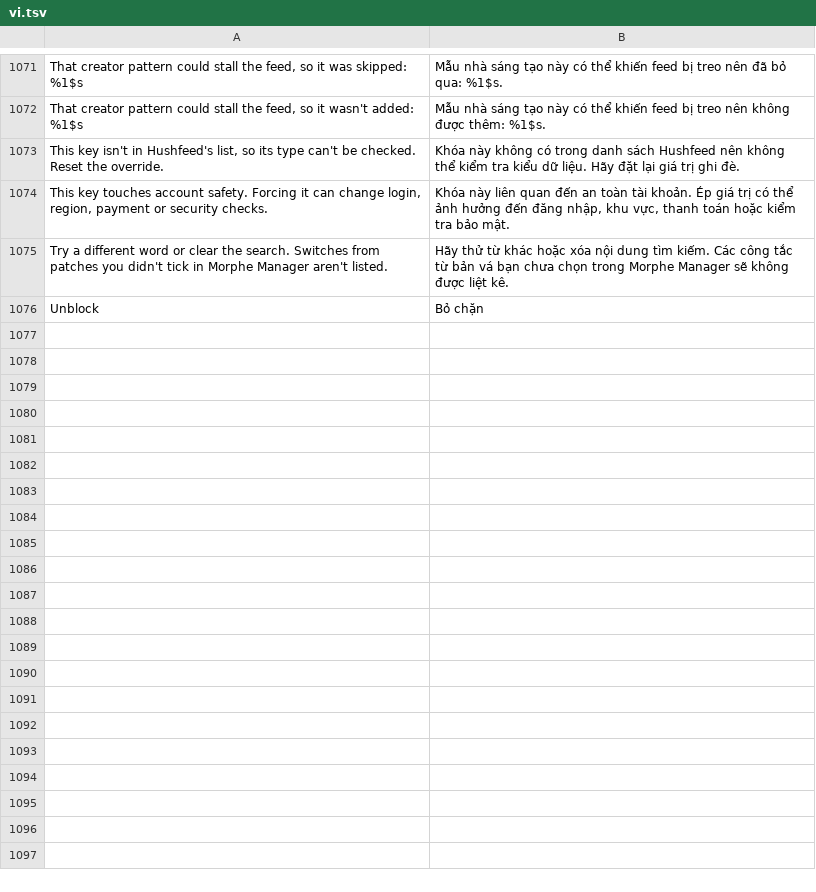
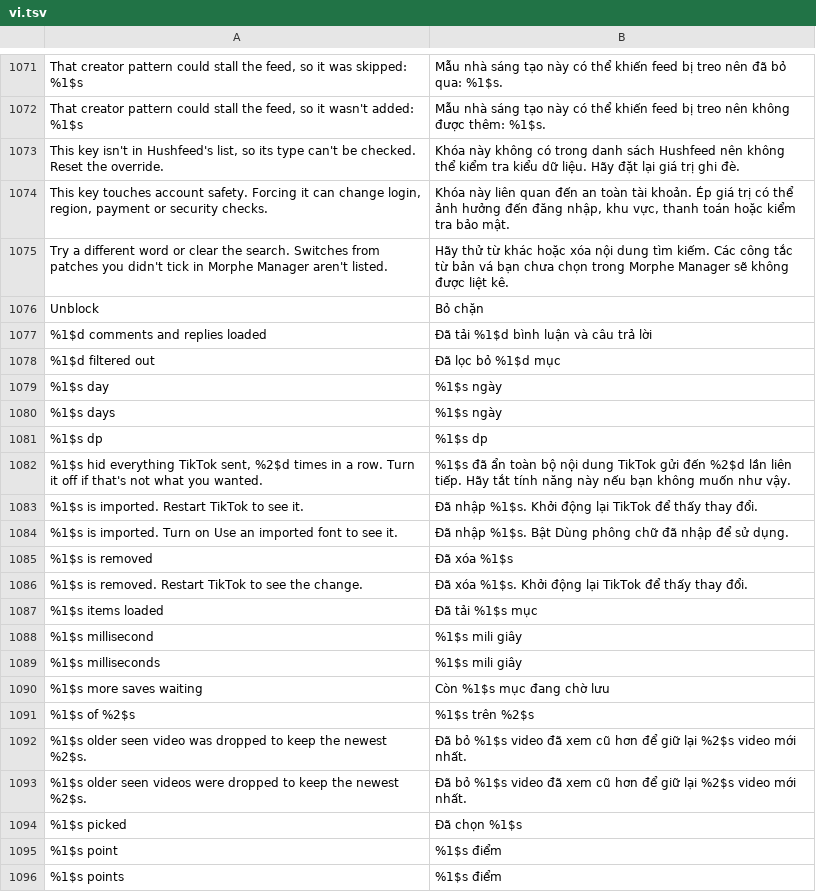
Before and after one commit to boydcbn/HushFeed, a TSV file: extensions/tiktok/src/main/l10n/vi.tsv, drawn as a sheet; only a part is shown, gaps mark what is left out; the diff covers the shown part only; the diff names each change by its address in the sheet, - before the commit and + after, or states it on an @@ line.

Commit message:
i18n: translate common counts and seen-history messages

```diff
--- a/extensions/tiktok/src/main/l10n/vi.tsv
+++ b/extensions/tiktok/src/main/l10n/vi.tsv
+row 1077: %1$d comments and replies loaded | Đã tải %1$d bình luận và câu trả lời
+row 1078: %1$d filtered out | Đã lọc bỏ %1$d mục
+row 1079: %1$s day | %1$s ngày
+row 1080: %1$s days | %1$s ngày
+row 1081: %1$s dp | %1$s dp
+row 1082: %1$s hid everything TikTok sent, %2$d times in a row. Turn it off if that's not what you wanted. | %1$s đã ẩn toàn bộ nội dung TikTok gửi đến %2$d lần liên tiếp. Hãy tắt tính năng này nếu bạn không muốn như vậy.
+row 1083: %1$s is imported. Restart TikTok to see it. | Đã nhập %1$s. Khởi động lại TikTok để thấy thay đổi.
+row 1084: %1$s is imported. Turn on Use an imported font to see it. | Đã nhập %1$s. Bật Dùng phông chữ đã nhập để sử dụng.
+row 1085: %1$s is removed | Đã xóa %1$s
+row 1086: %1$s is removed. Restart TikTok to see the change. | Đã xóa %1$s. Khởi động lại TikTok để thấy thay đổi.
+row 1087: %1$s items loaded | Đã tải %1$s mục
+row 1088: %1$s millisecond | %1$s mili giây
+row 1089: %1$s milliseconds | %1$s mili giây
+row 1090: %1$s more saves waiting | Còn %1$s mục đang chờ lưu
+row 1091: %1$s of %2$s | %1$s trên %2$s
+row 1092: %1$s older seen video was dropped to keep the newest %2$s. | Đã bỏ %1$s video đã xem cũ hơn để giữ lại %2$s video mới nhất.
+row 1093: %1$s older seen videos were dropped to keep the newest %2$s. | Đã bỏ %1$s video đã xem cũ hơn để giữ lại %2$s video mới nhất.
+row 1094: %1$s picked | Đã chọn %1$s
+row 1095: %1$s point | %1$s điểm
+row 1096: %1$s points | %1$s điểm
```
Also changed, not shown: 31 added rows elsewhere in this file.
